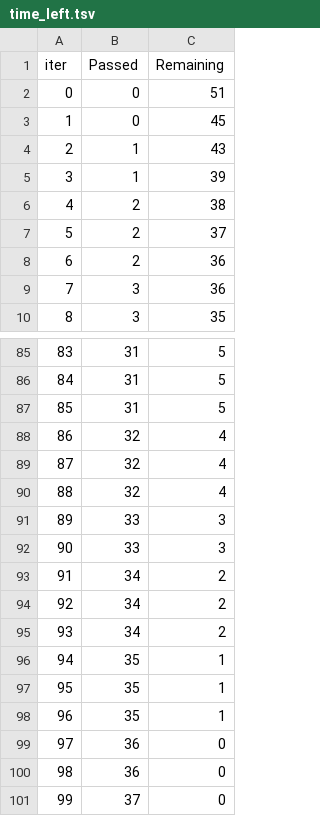
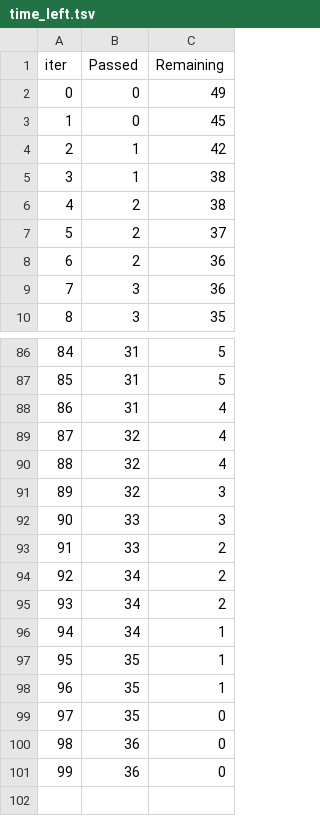
Before and after one commit to akashnandi1999/ML-Project-1, a TSV file: catboost_info/time_left.tsv, drawn as a sheet; only a part is shown, gaps mark what is left out; removed rows and columns are numbered as before the commit, all else as after; the diff covers the shown part only; the diff names each change by its address in the sheet, - before the commit and + after, or states it on an @@ line.

```diff
--- a/catboost_info/time_left.tsv
+++ b/catboost_info/time_left.tsv
-C2 (Remaining): 51
+C2 (Remaining): 49
-C4 (Remaining): 43
+C4 (Remaining): 42
-C5 (Remaining): 39
+C5 (Remaining): 38
@@ column A (iter) renumbered between rows 50 and 101 @@
-C88 (Remaining): 5
+C88 (Remaining): 4
-C91 (Remaining): 4
+C91 (Remaining): 3
-C93 (Remaining): 3
+C93 (Remaining): 2
-C96 (Remaining): 2
+C96 (Remaining): 1
-C99 (Remaining): 1
+C99 (Remaining): 0
-row 101: 99 | 37 | 0
```
Also changed, not shown: 8 added rows, 7 removed rows and 11 edited cells elsewhere in this file, 4 other files.
